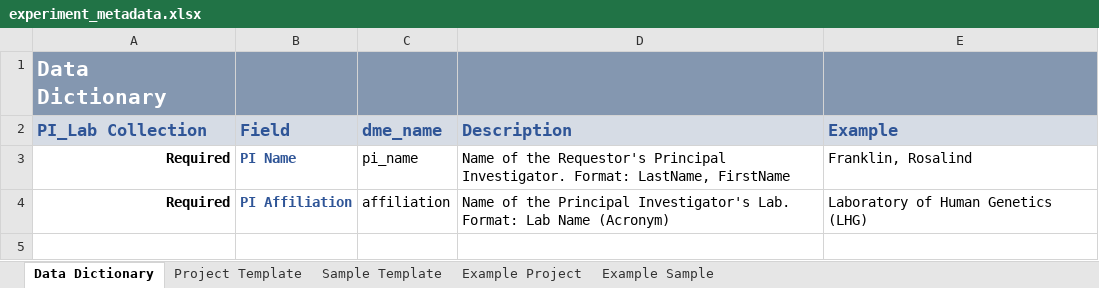
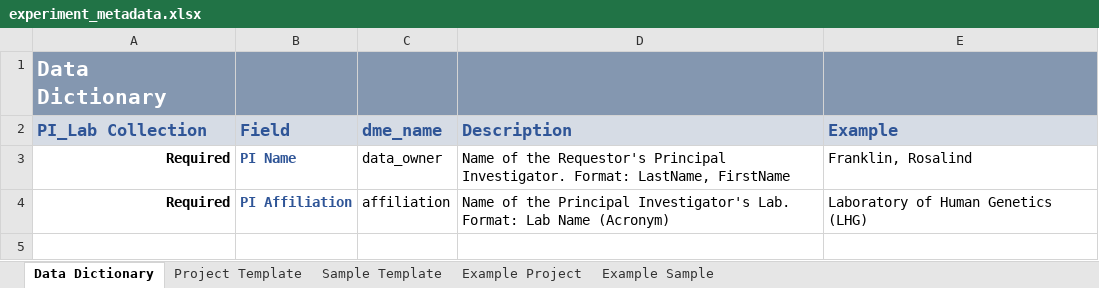
Before and after one commit to skchronicles/pyrkit, an Excel workbook: data/experiment_metadata.xlsx, sheet Data Dictionary, drawn as a sheet; only a part is shown; values as stored, in another font and other column widths than the file's, no borders; the diff names each change by its address in the sheet, - before the commit and + after, or states it on an @@ line.

Commit message:
Adding new attribute "data_curator" to DME PI collection

```diff
--- a/data/experiment_metadata.xlsx (sheet Data Dictionary)
+++ b/data/experiment_metadata.xlsx (sheet Data Dictionary)
-C3: pi_name
+C3: data_owner
```
Also changed, not shown: sheet Example Project, 1 other file.
